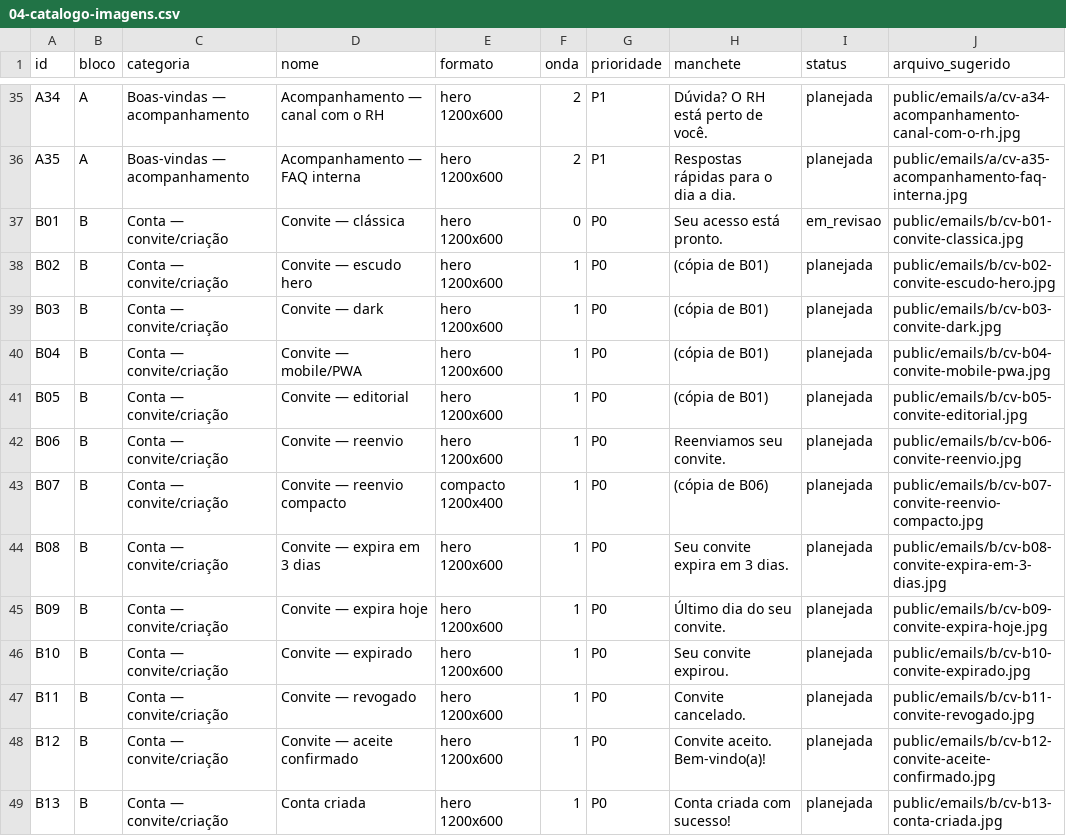
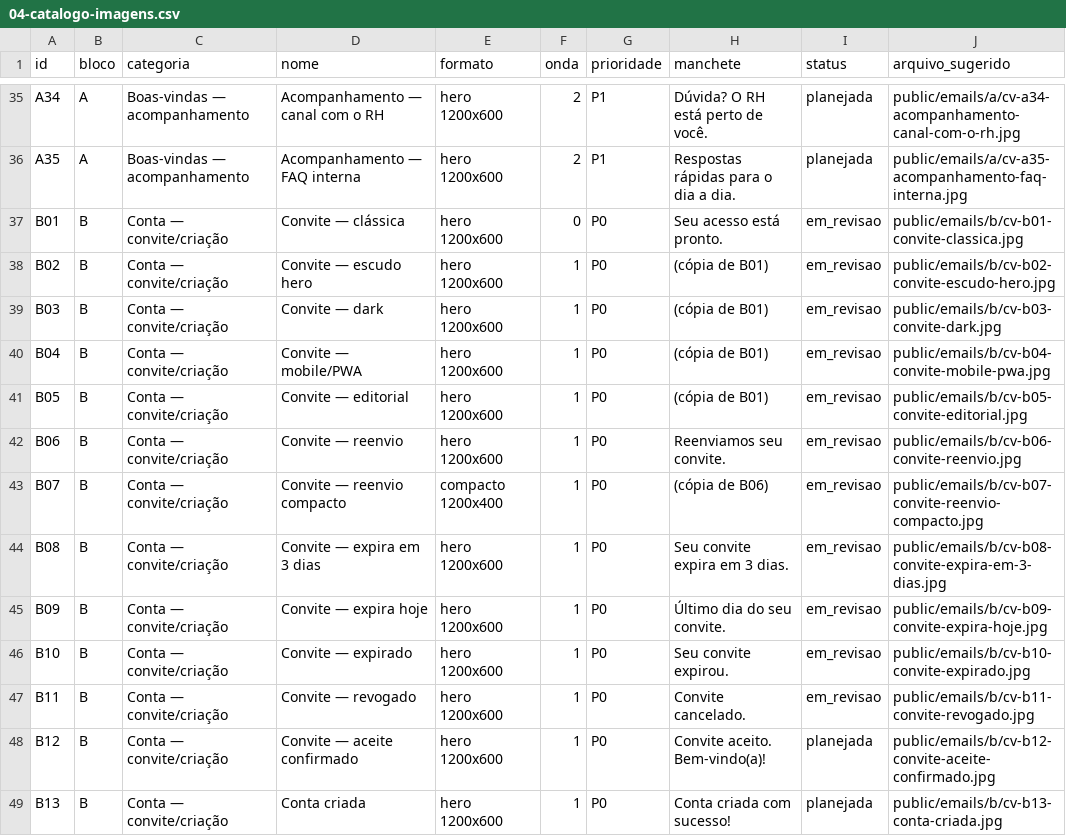
Before and after one commit to berger33/gruposegsystemseguranca, a CSV file: docs/comunicacao-visual/04-catalogo-imagens.csv, drawn as a sheet; only a part is shown, gaps mark what is left out.

Commit message:
docs(comunicacao-visual): lote 2 - convites B02-B11 (em revisao) + zips lotes 1-2
- B02 escudo hero, B03 dark, B04 mobile/PWA, B05 editorial
- B06/B07 reenvio (B07 compacto 1200x400), B08 expira 3 dias,
  B09 expira hoje, B10 expirado, B11 revogado
- folha de contato lote-2-montagem.jpg
- zips: lotes/lote-01-onda-0.zip e lotes/lote-02-convites.zip
- CSV: +10 itens em_revisao (total 20)

Co-authored-by: arena-agent <297053741+arena-agent@users.noreply.github.com>

```diff
--- a/docs/comunicacao-visual/04-catalogo-imagens.csv
+++ b/docs/comunicacao-visual/04-catalogo-imagens.csv
@@ -37,12 +37,12 @@
 "B01","B","Conta — convite/criação","Convite — clássica","hero 1200x600","0","P0","Seu acesso está pronto.","em_revisao","public/emails/b/cv-b01-convite-classica.jpg"
-"B02","B","Conta — convite/criação","Convite — escudo hero","hero 1200x600","1","P0","(cópia de B01)","planejada","public/emails/b/cv-b02-convite-escudo-hero.jpg"
-"B03","B","Conta — convite/criação","Convite — dark","hero 1200x600","1","P0","(cópia de B01)","planejada","public/emails/b/cv-b03-convite-dark.jpg"
-"B04","B","Conta — convite/criação","Convite — mobile/PWA","hero 1200x600","1","P0","(cópia de B01)","planejada","public/emails/b/cv-b04-convite-mobile-pwa.jpg"
-"B05","B","Conta — convite/criação","Convite — editorial","hero 1200x600","1","P0","(cópia de B01)","planejada","public/emails/b/cv-b05-convite-editorial.jpg"
-"B06","B","Conta — convite/criação","Convite — reenvio","hero 1200x600","1","P0","Reenviamos seu convite.","planejada","public/emails/b/cv-b06-convite-reenvio.jpg"
-"B07","B","Conta — convite/criação","Convite — reenvio compacto","compacto 1200x400","1","P0","(cópia de B06)","planejada","public/emails/b/cv-b07-convite-reenvio-compacto.jpg"
-"B08","B","Conta — convite/criação","Convite — expira em 3 dias","hero 1200x600","1","P0","Seu convite expira em 3 dias.","planejada","public/emails/b/cv-b08-convite-expira-em-3-dias.jpg"
-"B09","B","Conta — convite/criação","Convite — expira hoje","hero 1200x600","1","P0","Último dia do seu convite.","planejada","public/emails/b/cv-b09-convite-expira-hoje.jpg"
-"B10","B","Conta — convite/criação","Convite — expirado","hero 1200x600","1","P0","Seu convite expirou.","planejada","public/emails/b/cv-b10-convite-expirado.jpg"
-"B11","B","Conta — convite/criação","Convite — revogado","hero 1200x600","1","P0","Convite cancelado.","planejada","public/emails/b/cv-b11-convite-revogado.jpg"
+"B02","B","Conta — convite/criação","Convite — escudo hero","hero 1200x600","1","P0","(cópia de B01)","em_revisao","public/emails/b/cv-b02-convite-escudo-hero.jpg"
+"B03","B","Conta — convite/criação","Convite — dark","hero 1200x600","1","P0","(cópia de B01)","em_revisao","public/emails/b/cv-b03-convite-dark.jpg"
+"B04","B","Conta — convite/criação","Convite — mobile/PWA","hero 1200x600","1","P0","(cópia de B01)","em_revisao","public/emails/b/cv-b04-convite-mobile-pwa.jpg"
+"B05","B","Conta — convite/criação","Convite — editorial","hero 1200x600","1","P0","(cópia de B01)","em_revisao","public/emails/b/cv-b05-convite-editorial.jpg"
+"B06","B","Conta — convite/criação","Convite — reenvio","hero 1200x600","1","P0","Reenviamos seu convite.","em_revisao","public/emails/b/cv-b06-convite-reenvio.jpg"
+"B07","B","Conta — convite/criação","Convite — reenvio compacto","compacto 1200x400","1","P0","(cópia de B06)","em_revisao","public/emails/b/cv-b07-convite-reenvio-compacto.jpg"
+"B08","B","Conta — convite/criação","Convite — expira em 3 dias","hero 1200x600","1","P0","Seu convite expira em 3 dias.","em_revisao","public/emails/b/cv-b08-convite-expira-em-3-dias.jpg"
+"B09","B","Conta — convite/criação","Convite — expira hoje","hero 1200x600","1","P0","Último dia do seu convite.","em_revisao","public/emails/b/cv-b09-convite-expira-hoje.jpg"
+"B10","B","Conta — convite/criação","Convite — expirado","hero 1200x600","1","P0","Seu convite expirou.","em_revisao","public/emails/b/cv-b10-convite-expirado.jpg"
+"B11","B","Conta — convite/criação","Convite — revogado","hero 1200x600","1","P0","Convite cancelado.","em_revisao","public/emails/b/cv-b11-convite-revogado.jpg"
 "B12","B","Conta — convite/criação","Convite — aceite confirmado","hero 1200x600","1","P0","Convite aceito. Bem-vindo(a)!","planejada","public/emails/b/cv-b12-convite-aceite-confirmado.jpg"
```
Also changed, not shown: 13 other files.
